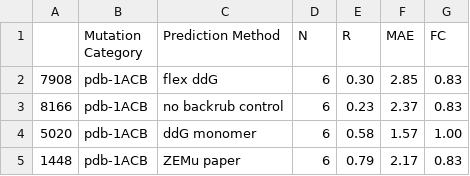
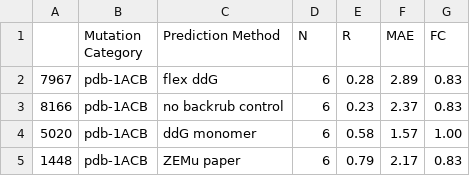
Before and after one commit to kylebarlow/interface-ddg-paper, a CSV file: figs-and-tables/table_pdb_1ACB.csv, drawn as a sheet.

```diff
--- a/figs-and-tables/table_pdb_1ACB.csv
+++ b/figs-and-tables/table_pdb_1ACB.csv
@@ -1,3 +1,3 @@
 ,Mutation Category,Prediction Method,N,R,MAE,FC
-7908,pdb-1ACB,flex ddG,6,0.30,2.85,0.83
+7967,pdb-1ACB,flex ddG,6,0.28,2.89,0.83
 8166,pdb-1ACB,no backrub control,6,0.23,2.37,0.83
```
Also changed, not shown: figs-and-tables/table_pdb_1A22.csv, figs-and-tables/table_pdb_1A4Y.csv, 42 other files.
